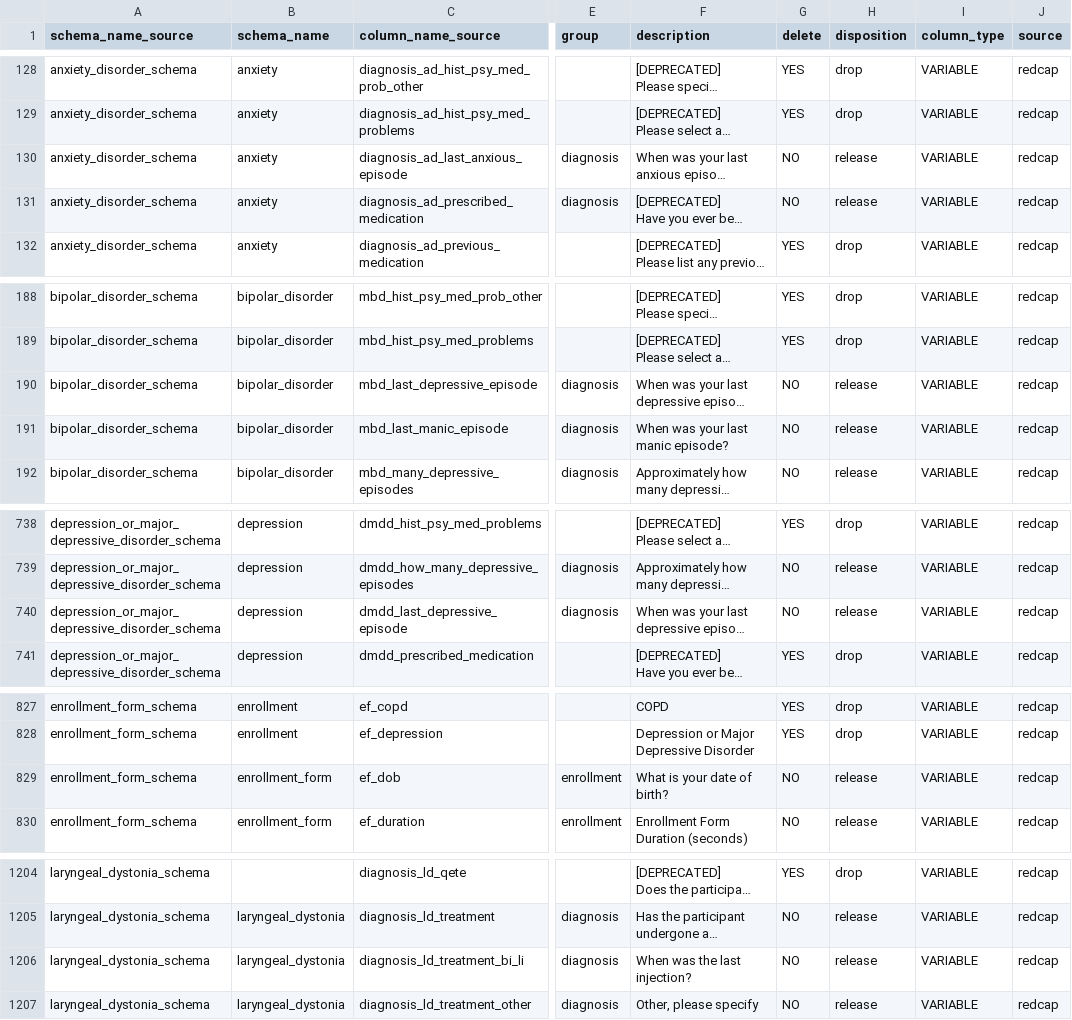
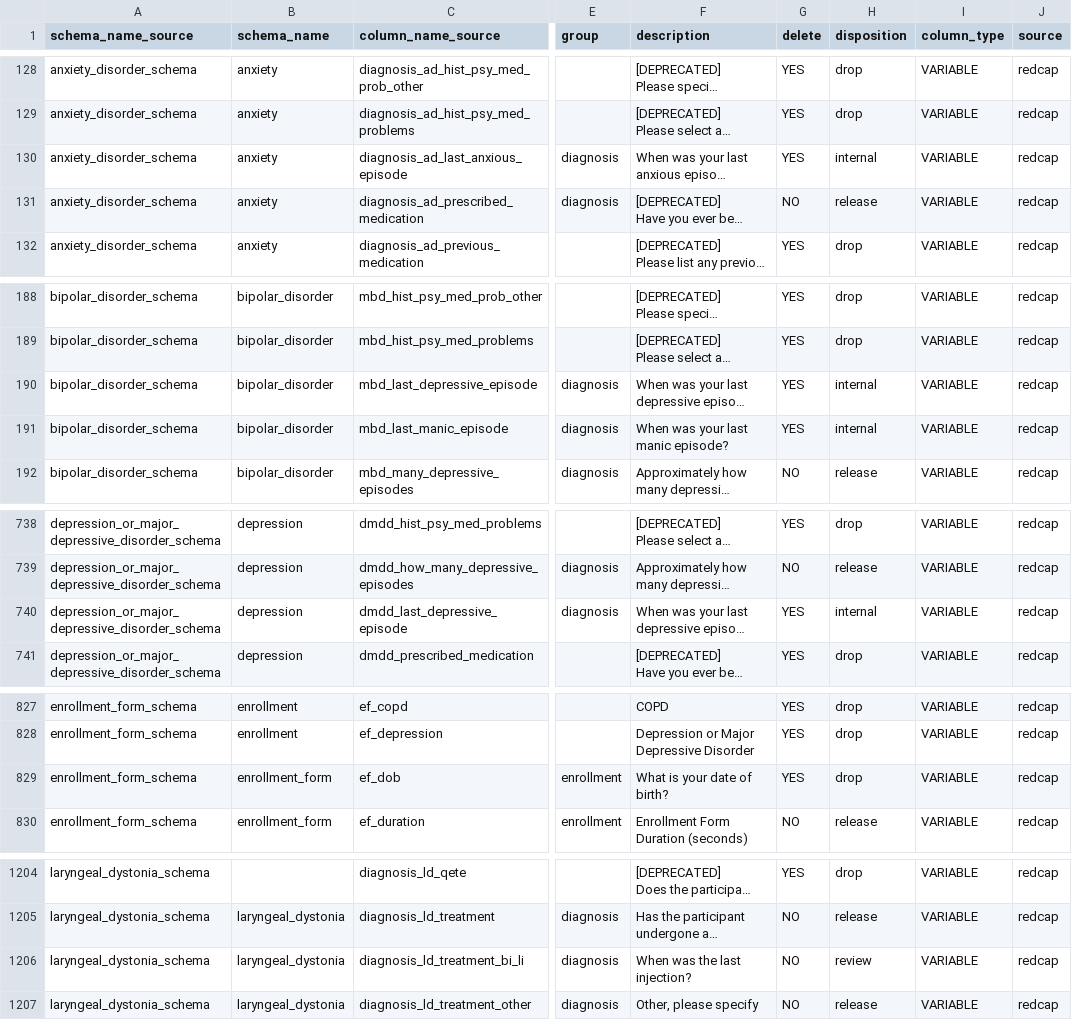
Before and after one commit to sensein/b2aiprep, a CSV file: src/b2aiprep/prepare/resources/bids_field_organization.csv, drawn as a sheet; only a part is shown, gaps mark what is left out; long unchanged cells end in …; the diff names each change by its address in the sheet, - before the commit and + after, or states it on an @@ line.

```diff
--- a/src/b2aiprep/prepare/resources/bids_field_organization.csv
+++ b/src/b2aiprep/prepare/resources/bids_field_organization.csv
-G130 (delete): NO
+G130 (delete): YES
-H130 (disposition): release
+H130 (disposition): internal
-G190:G191 (delete): NO
+G190:G191 (delete): YES
-H190:H191 (disposition): release
+H190:H191 (disposition): internal
-G740 (delete): NO
+G740 (delete): YES
-H740 (disposition): release
+H740 (disposition): internal
-G829 (delete): NO
+G829 (delete): YES
-H829 (disposition): release
+H829 (disposition): drop
-H1206 (disposition): release
+H1206 (disposition): review
```
